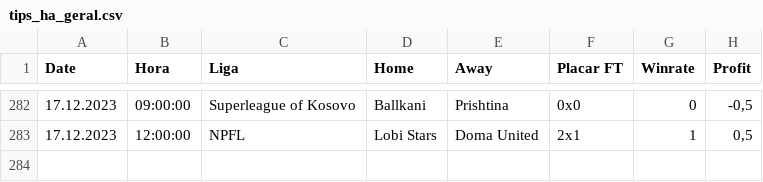
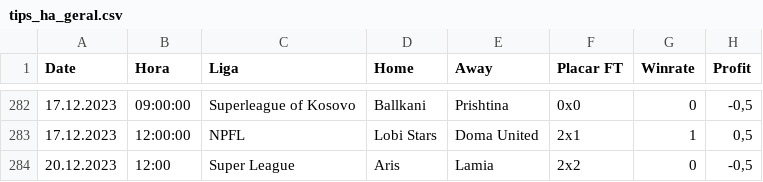
Before and after one commit to scooby75/bdfootball, a CSV file: tips_ha_geral.csv, drawn as a sheet; only a part is shown, gaps mark what is left out; the diff names each change by its address in the sheet, - before the commit and + after, or states it on an @@ line.

```diff
--- a/tips_ha_geral.csv
+++ b/tips_ha_geral.csv
+row 284: 20.12.2023 | 12:00 | Super League | Aris | Lamia | 2x2 | 0 | -0,5
```
Also changed, not shown: Predict.csv, lay_02_ft_geral.csv, 6 other files.
